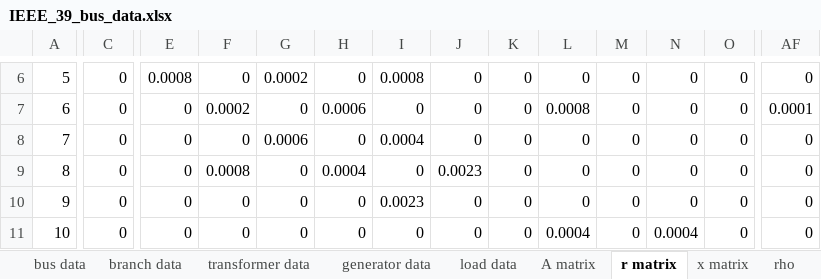
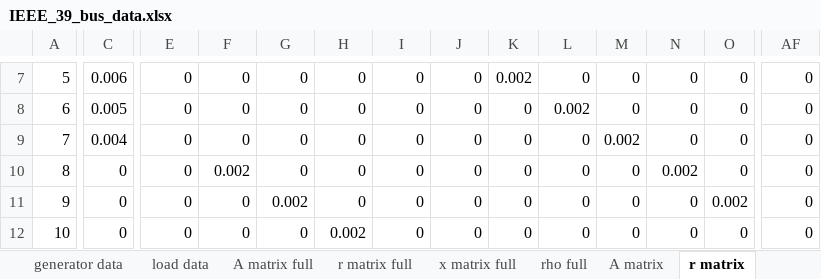
Before and after one commit to carlacupcake/CE295-OPF, an Excel workbook: IEEE 39 Test Bus Data/IEEE_39_bus_data.xlsx, sheet r matrix, drawn as a sheet; only a part is shown, gaps mark what is left out; values as stored, in another font and other column widths than the file's, no borders; conditional formats not drawn; addresses are those after the commit; the diff covers the shown part only; the diff names each change by its address in the sheet, - before the commit and + after, or states it on an @@ line.

```diff
--- a/IEEE 39 Test Bus Data/IEEE_39_bus_data.xlsx (sheet r matrix)
+++ b/IEEE 39 Test Bus Data/IEEE_39_bus_data.xlsx (sheet r matrix)
+sheet tab: A matrix full
+sheet tab: r matrix full
+sheet tab: x matrix full
+sheet tab: rho full
-C7: 0
+C7: 0.006
-E7: 0.0008
+E7: 0
-G7: 0.0002
+G7: 0
-I7: 0.0008
+I7: 0
-K7: 0
+K7: 0.002
-C8: 0
+C8: 0.005
-F8: 0.0002
+F8: 0
-H8: 0.0006
+H8: 0
-L8: 0.0008
+L8: 0.002
-AF8: 0.0001
+AF8: 0
-C9: 0
+C9: 0.004
-G9: 0.0006
+G9: 0
-I9: 0.0004
+I9: 0
-M9: 0
+M9: 0.002
-F10: 0.0008
+F10: 0.002
-H10: 0.0004
+H10: 0
-J10: 0.0023
+J10: 0
-N10: 0
+N10: 0.002
-G11: 0
+G11: 0.002
-I11: 0.0023
+I11: 0
-O11: 0
+O11: 0.002
-H12: 0
+H12: 0.002
-L12: 0.0004
+L12: 0
-N12: 0.0004
+N12: 0
```
Also changed, not shown: 2 added rows, 2 removed rows and 182 edited cells elsewhere in this sheet, sheet x matrix, sheet A matrix, sheet rho, 3 other files.
